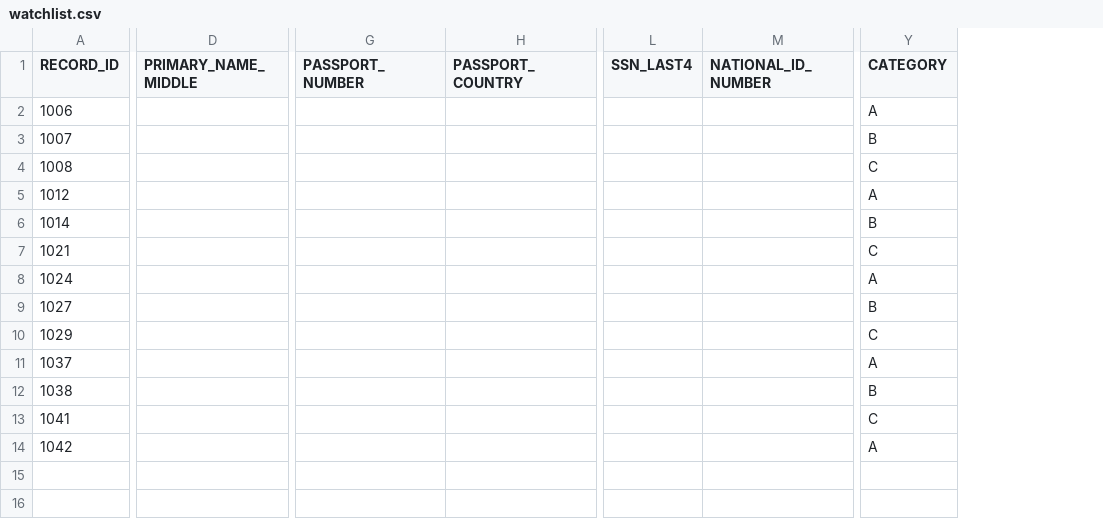
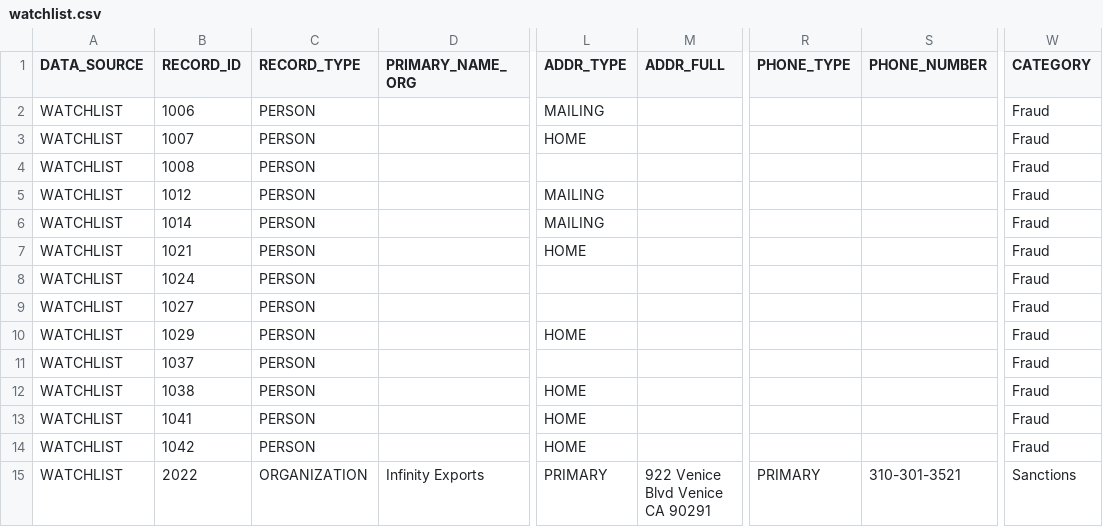
Before and after one commit to Senzing/truth-sets, a CSV file: truthsets/demo/watchlist.csv, drawn as a sheet; only a part is shown, gaps mark what is left out; removed rows and columns are numbered as before the commit, all else as after; rows hold the shown columns only; the diff covers the shown part only; the diff names each change by its address in the sheet, - before the commit and + after, or states it on an @@ line.

```diff
--- a/truthsets/demo/watchlist.csv
+++ b/truthsets/demo/watchlist.csv
+column A (DATA_SOURCE), rows 2-14: all WATCHLIST
+column C (RECORD_TYPE), rows 2-14: all PERSON
+column D (PRIMARY_NAME_ORG), empty
-column D (PRIMARY_NAME_MIDDLE), empty
-column G (PASSPORT_NUMBER), empty
-column H (PASSPORT_COUNTRY), empty
-column L (SSN_LAST4), empty
-column M (NATIONAL_ID_NUMBER), empty
+column L (ADDR_TYPE), rows 2-14: MAILING | HOME |  | MAILING | MAILING | HOME |  |  | HOME |  | HOME | HOME | HOME
+column M (ADDR_FULL), empty
+column R (PHONE_TYPE), empty
+column S (PHONE_NUMBER), empty
-W2 (CATEGORY): A
+W2 (CATEGORY): Fraud
-W3 (CATEGORY): B
+W3 (CATEGORY): Fraud
-W4 (CATEGORY): C
+W4 (CATEGORY): Fraud
-W5 (CATEGORY): A
+W5 (CATEGORY): Fraud
-W6 (CATEGORY): B
+W6 (CATEGORY): Fraud
-W7 (CATEGORY): C
+W7 (CATEGORY): Fraud
-W8 (CATEGORY): A
+W8 (CATEGORY): Fraud
-W9 (CATEGORY): B
+W9 (CATEGORY): Fraud
-W10 (CATEGORY): C
+W10 (CATEGORY): Fraud
-W11 (CATEGORY): A
+W11 (CATEGORY): Fraud
-W12 (CATEGORY): B
+W12 (CATEGORY): Fraud
-W13 (CATEGORY): C
+W13 (CATEGORY): Fraud
-W14 (CATEGORY): A
+W14 (CATEGORY): Fraud
+row 15: WATCHLIST | 2022 | ORGANIZATION | Infinity Exports | PRIMARY | 922 Venice Blvd Venice CA 90291 | PRIMARY | 310-301-3521 | Sanctions
```
Also changed, not shown: 4 removed columns and 6 edited cells elsewhere in this file, truthsets/demo/customers.csv, truthsets/demo/truthset-load1-key.csv, 14 other files.
